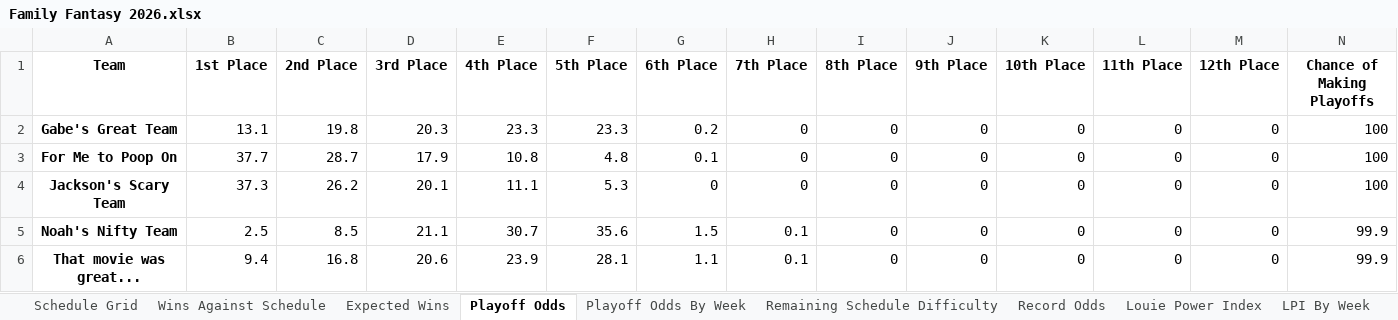
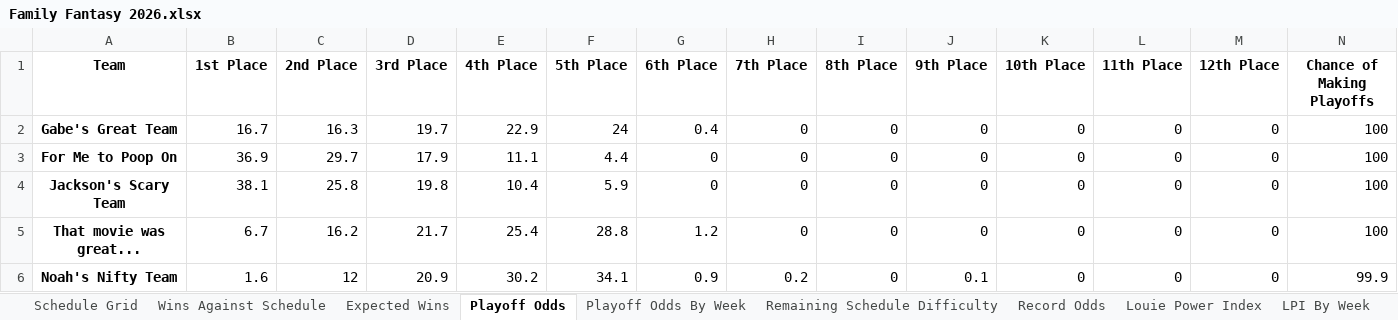
Before and after one commit to LouieR3/FantasyFootballApp, an Excel workbook: data/leagues/Family Fantasy 2026.xlsx, sheet Playoff Odds, drawn as a sheet; only a part is shown; values as stored, in another font and other column widths than the file's, no borders; removed rows and columns are numbered as before the commit, all else as after; the diff covers the shown part only; the diff names each change by its address in the sheet, - before the commit and + after, or states it on an @@ line.

```diff
--- a/data/leagues/Family Fantasy 2026.xlsx (sheet Playoff Odds)
+++ b/data/leagues/Family Fantasy 2026.xlsx (sheet Playoff Odds)
-B2 (1st Place): 13.1
+B2 (1st Place): 16.7
-C2 (2nd Place): 19.8
+C2 (2nd Place): 16.3
-D2 (3rd Place): 20.3
+D2 (3rd Place): 19.7
-E2 (4th Place): 23.3
+E2 (4th Place): 22.9
-F2 (5th Place): 23.3
+F2 (5th Place): 24
-G2 (6th Place): 0.2
+G2 (6th Place): 0.4
-B3 (1st Place): 37.7
+B3 (1st Place): 36.9
-C3 (2nd Place): 28.7
+C3 (2nd Place): 29.7
-E3 (4th Place): 10.8
+E3 (4th Place): 11.1
-F3 (5th Place): 4.8
+F3 (5th Place): 4.4
-G3 (6th Place): 0.1
+G3 (6th Place): 0
-B4 (1st Place): 37.3
+B4 (1st Place): 38.1
-C4 (2nd Place): 26.2
+C4 (2nd Place): 25.8
-D4 (3rd Place): 20.1
+D4 (3rd Place): 19.8
-E4 (4th Place): 11.1
+E4 (4th Place): 10.4
-F4 (5th Place): 5.3
+F4 (5th Place): 5.9
-row 5: Noah's Nifty Team | 2.5 | 8.5 | 21.1 | 30.7 | 35.6 | 1.5 | 0.1 | 0 | 0 | 0 | 0 | 0 | 99.9
-B5 (1st Place): 9.4
+B5 (1st Place): 6.7
-C5 (2nd Place): 16.8
+C5 (2nd Place): 16.2
-D5 (3rd Place): 20.6
+D5 (3rd Place): 21.7
-E5 (4th Place): 23.9
+E5 (4th Place): 25.4
-F5 (5th Place): 28.1
+F5 (5th Place): 28.8
-G5 (6th Place): 1.1
+G5 (6th Place): 1.2
-H5 (7th Place): 0.1
+H5 (7th Place): 0
-N5 (Chance of Making Playoffs): 99.9
+N5 (Chance of Making Playoffs): 100
+row 6: Noah's Nifty Team | 1.6 | 12 | 20.9 | 30.2 | 34.1 | 0.9 | 0.2 | 0 | 0.1 | 0 | 0 | 0 | 99.9
```
Also changed, not shown: 1 added row, 1 removed row and 47 edited cells elsewhere in this sheet, sheet Record Odds, sheet Playoff Odds By Week, data/odds/2026 Family League 2026 Betting Odds.xlsx, 22 other files.
